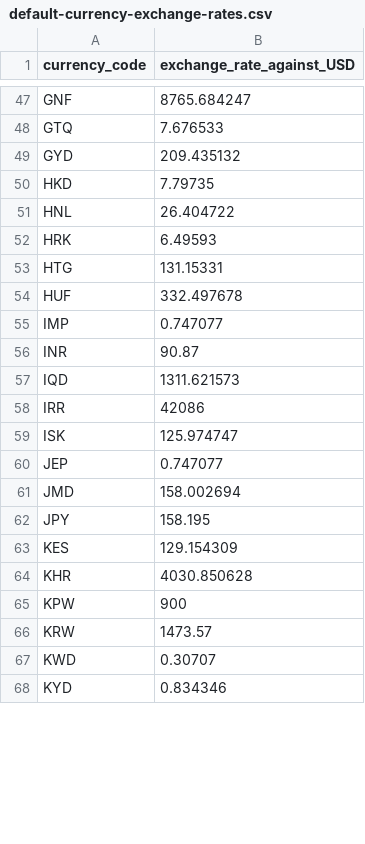
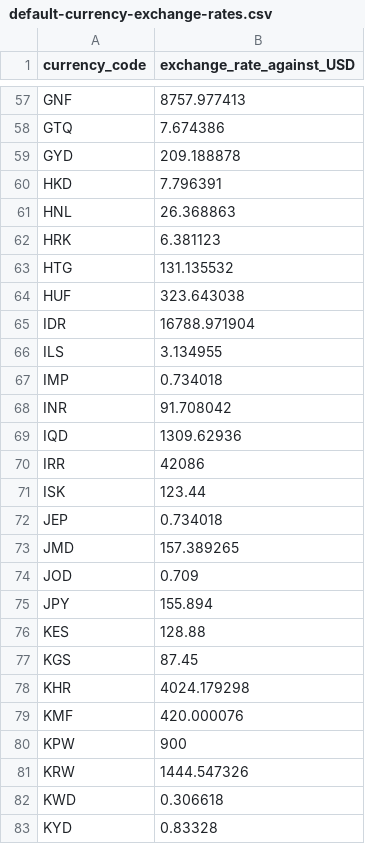
Before and after one commit to wpdavies/alpha-insights-sales-report-builder-analytics-for-woocommerce, a CSV file: assets/other/default-currency-exchange-rates.csv, drawn as a sheet; only a part is shown, gaps mark what is left out; addresses are those after the commit; the diff covers the shown part only; the diff names each change by its address in the sheet, - before the commit and + after, or states it on an @@ line.

```diff
--- a/assets/other/default-currency-exchange-rates.csv
+++ b/assets/other/default-currency-exchange-rates.csv
-B57 (exchange_rate_against_USD): 8765.684247
+B57 (exchange_rate_against_USD): 8757.977413
-B58 (exchange_rate_against_USD): 7.676533
+B58 (exchange_rate_against_USD): 7.674386
-B59 (exchange_rate_against_USD): 209.435132
+B59 (exchange_rate_against_USD): 209.188878
-B60 (exchange_rate_against_USD): 7.79735
+B60 (exchange_rate_against_USD): 7.796391
-B61 (exchange_rate_against_USD): 26.404722
+B61 (exchange_rate_against_USD): 26.368863
-B62 (exchange_rate_against_USD): 6.49593
+B62 (exchange_rate_against_USD): 6.381123
-B63 (exchange_rate_against_USD): 131.15331
+B63 (exchange_rate_against_USD): 131.135532
-B64 (exchange_rate_against_USD): 332.497678
+B64 (exchange_rate_against_USD): 323.643038
+row 65: IDR | 16788.971904
+row 66: ILS | 3.134955
-B67 (exchange_rate_against_USD): 0.747077
+B67 (exchange_rate_against_USD): 0.734018
-B68 (exchange_rate_against_USD): 90.87
+B68 (exchange_rate_against_USD): 91.708042
-B69 (exchange_rate_against_USD): 1311.621573
+B69 (exchange_rate_against_USD): 1309.62936
-B71 (exchange_rate_against_USD): 125.974747
+B71 (exchange_rate_against_USD): 123.44
-B72 (exchange_rate_against_USD): 0.747077
+B72 (exchange_rate_against_USD): 0.734018
-B73 (exchange_rate_against_USD): 158.002694
+B73 (exchange_rate_against_USD): 157.389265
+row 74: JOD | 0.709
-B75 (exchange_rate_against_USD): 158.195
+B75 (exchange_rate_against_USD): 155.894
-B76 (exchange_rate_against_USD): 129.154309
+B76 (exchange_rate_against_USD): 128.88
+row 77: KGS | 87.45
-B78 (exchange_rate_against_USD): 4030.850628
+B78 (exchange_rate_against_USD): 4024.179298
+row 79: KMF | 420.000076
-B81 (exchange_rate_against_USD): 1473.57
+B81 (exchange_rate_against_USD): 1444.547326
-B82 (exchange_rate_against_USD): 0.30707
+B82 (exchange_rate_against_USD): 0.306618
-B83 (exchange_rate_against_USD): 0.834346
+B83 (exchange_rate_against_USD): 0.83328
```
Also changed, not shown: 30 added rows and 93 edited cells elsewhere in this file, 12 other files.
